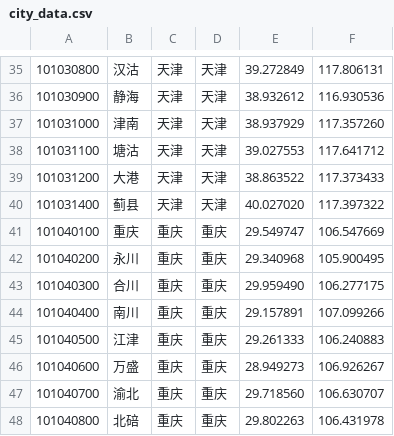
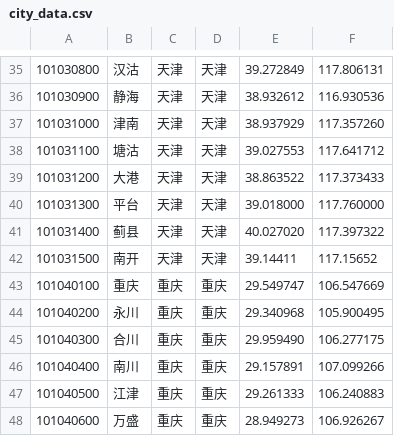
Before and after one commit to IronManStank/NewsPush, a CSV file: assets/weatherdata/city_data.csv, drawn as a sheet; only a part is shown, gaps mark what is left out; the shorter side is filled out with more unchanged rows.

```diff
--- a/assets/weatherdata/city_data.csv
+++ b/assets/weatherdata/city_data.csv
@@ -39,3 +39,5 @@
 101031200,大港,天津,天津,38.863522,117.373433
+101031300,平台,天津,天津,39.018000,117.760000
 101031400,蓟县,天津,天津,40.027020,117.397322
+101031500,南开,天津,天津,39.14411,117.15652
 101040100,重庆,重庆,重庆,29.549747,106.547669
```
Also changed, not shown: 1 other file.
